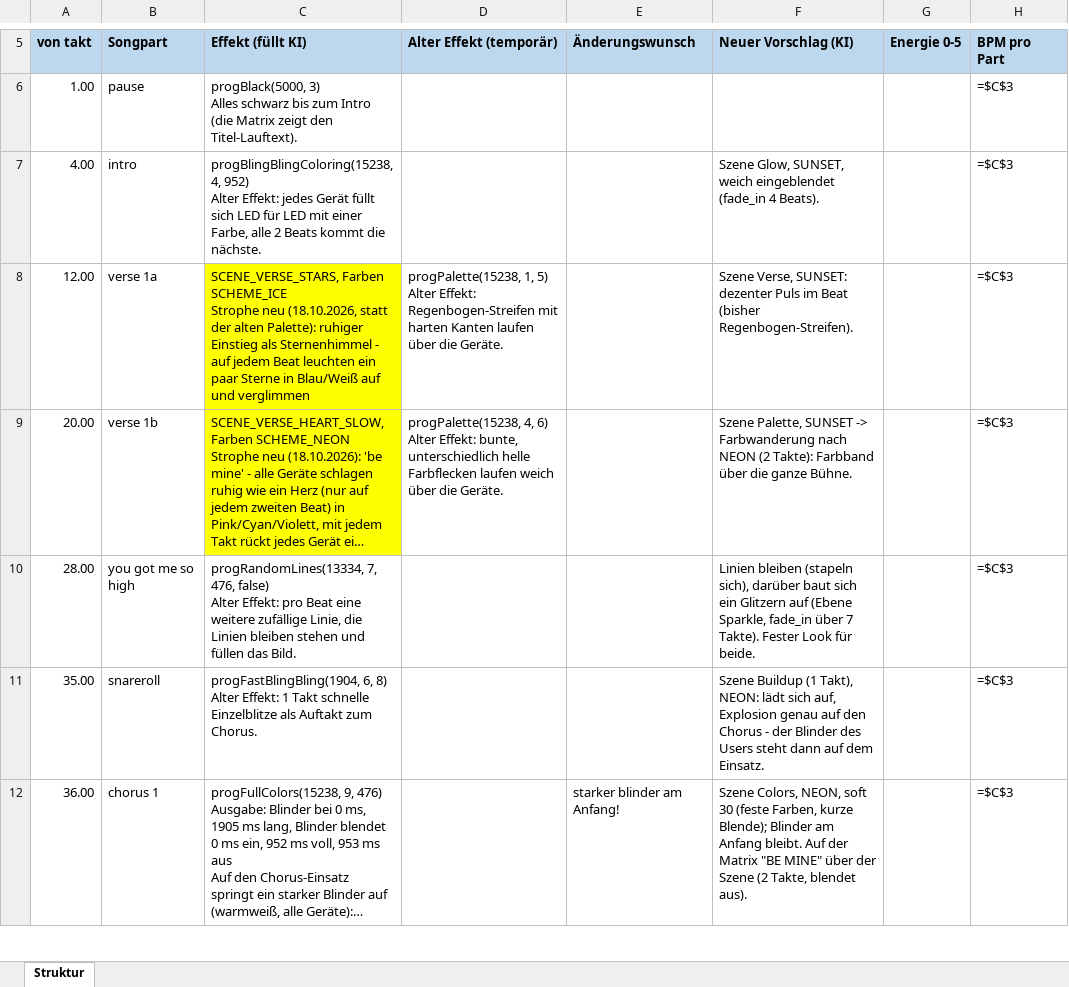
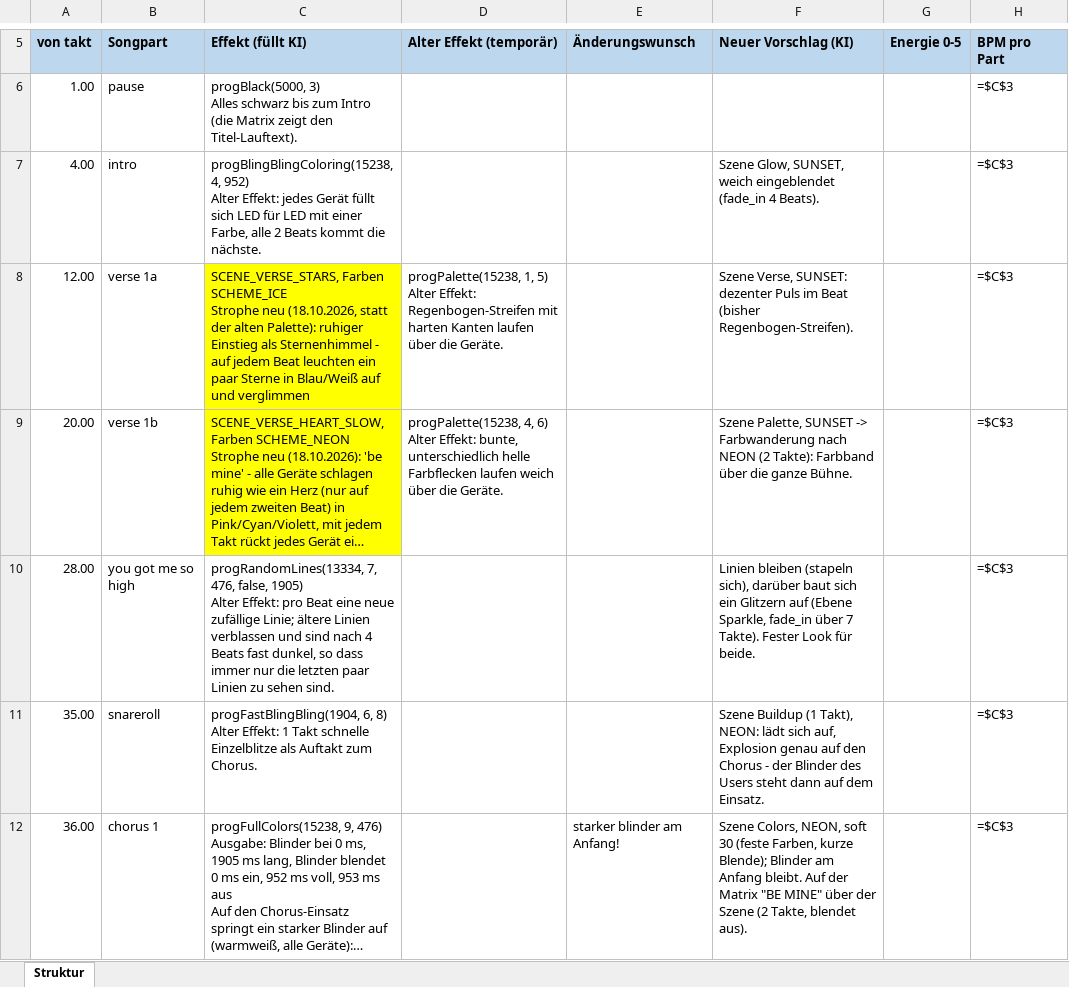
Before and after one commit to just4phil/LED-GIT_on_YULC, an Excel workbook: songs/BeMine_v1/quelle/struktur.xlsx, sheet Struktur, drawn as a sheet; only a part is shown, gaps mark what is left out; long unchanged cells end in …; values as stored, in another font and other column widths than the file's, no borders; formulas without a stored value are shown as written; ↵ is a line break in a cell; the diff covers the shown part only; the diff names each change by its address in the sheet, - before the commit and + after, or states it on an @@ line.

```diff
--- a/songs/BeMine_v1/quelle/struktur.xlsx (sheet Struktur)
+++ b/songs/BeMine_v1/quelle/struktur.xlsx (sheet Struktur)
-C10 (Effekt (füllt KI)): …7, 476, false) ↵ Alter Effekt: pro Beat eine weitere zufällige Linie, die Linien bleiben stehen und füllen das Bild.
+C10 (Effekt (füllt KI)): …7, 476, false, 1905) ↵ Alter Effekt: pro Beat eine neue zufällige Linie; ältere Linien verblassen und sind nach 4 Beats fast dunkel, so dass immer nur die letzten paar Linien zu sehen sind.
```
Also changed, not shown: 1 edited cell elsewhere in this sheet, 7 other files.
